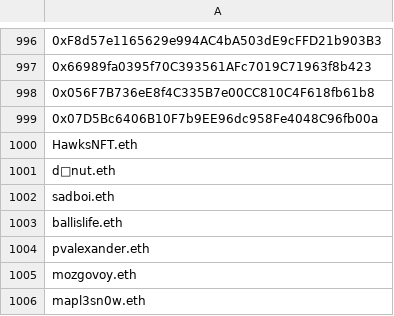
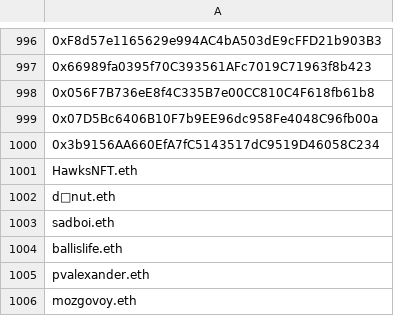
Before and after one commit to re-nft/astrocat-giveaway-twitter, a CSV file: responses.csv, drawn as a sheet; only a part is shown, gaps mark what is left out; the shorter side is filled out with more unchanged rows.

Commit message:
Update responses.csv

```diff
--- a/responses.csv
+++ b/responses.csv
@@ -999,2 +999,3 @@
 0x07D5Bc6406B10F7b9EE96dc958Fe4048C96fb00a
+0x3b9156AA660EfA7fC5143517dC9519D46058C234
 HawksNFT.eth
```
